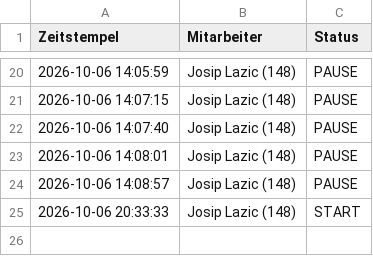
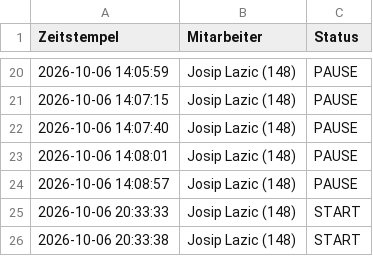
Before and after one commit to nasty007/Zeiterfassung, a CSV file: zeiterfassung_2026-10.csv, drawn as a sheet; only a part is shown, gaps mark what is left out; the diff names each change by its address in the sheet, - before the commit and + after, or states it on an @@ line.

Commit message:
NFC Buchung Sync (zeiterfassung_2026-10.csv)

```diff
--- a/zeiterfassung_2026-10.csv
+++ b/zeiterfassung_2026-10.csv
+row 26: 2026-10-06 20:33:38 | Josip Lazic (148) | START
```
